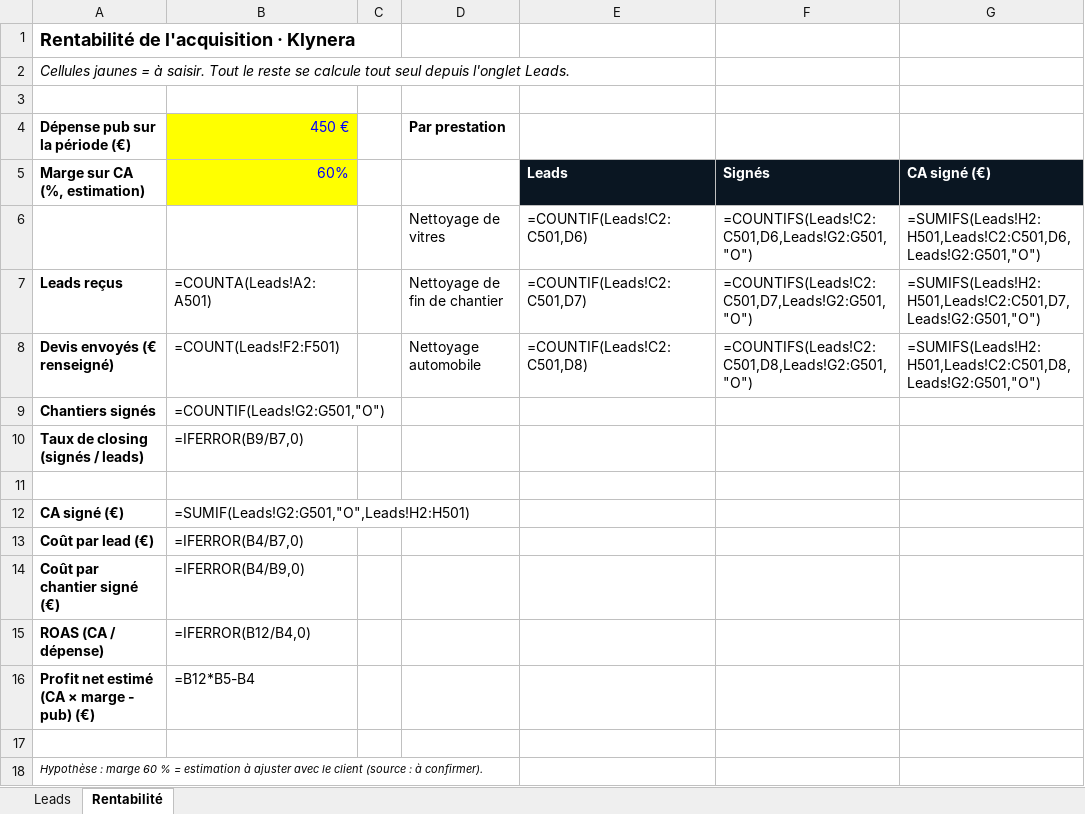
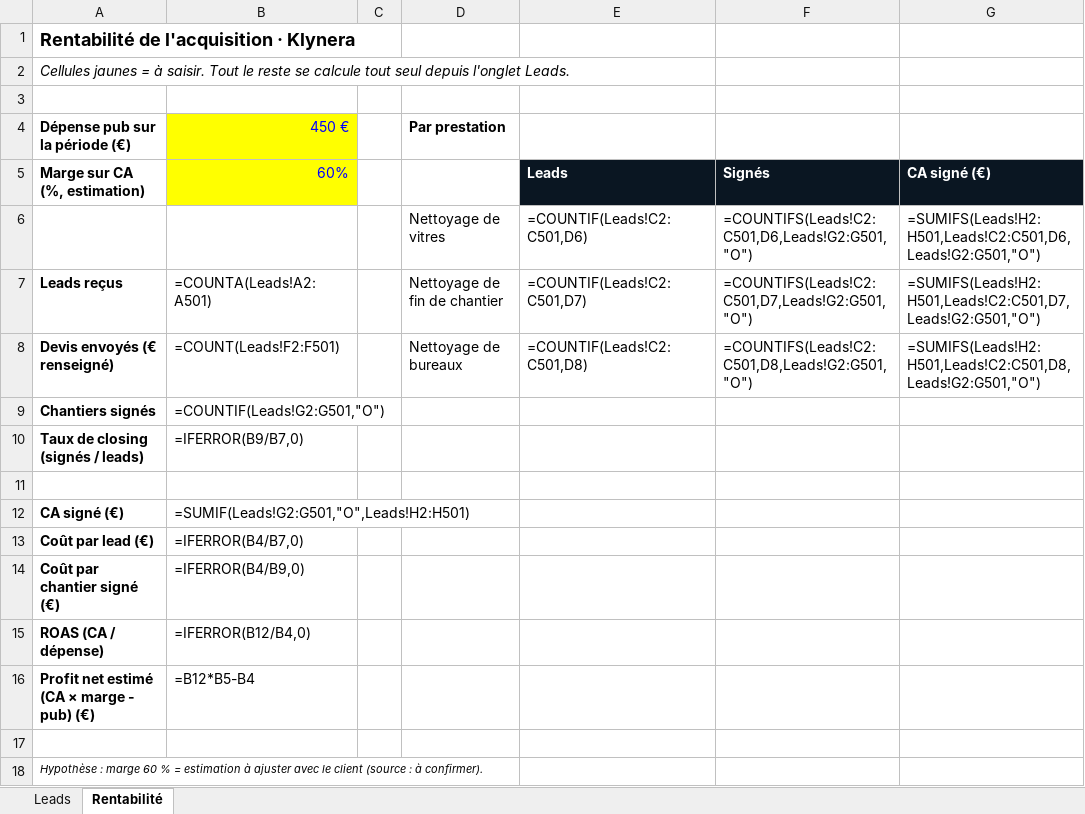
Before and after one commit to netfox-agency/klynera, an Excel workbook: tracking/suivi-leads-klynera.xlsx, sheet Rentabilité, drawn as a sheet; values as stored, in another font and other column widths than the file's, no borders; formulas without a stored value are shown as written; the diff names each change by its address in the sheet, - before the commit and + after, or states it on an @@ line.

```diff
--- a/tracking/suivi-leads-klynera.xlsx (sheet Rentabilité)
+++ b/tracking/suivi-leads-klynera.xlsx (sheet Rentabilité)
-D8: Nettoyage automobile
+D8: Nettoyage de bureaux
```
Also changed, not shown: 14 other files.
